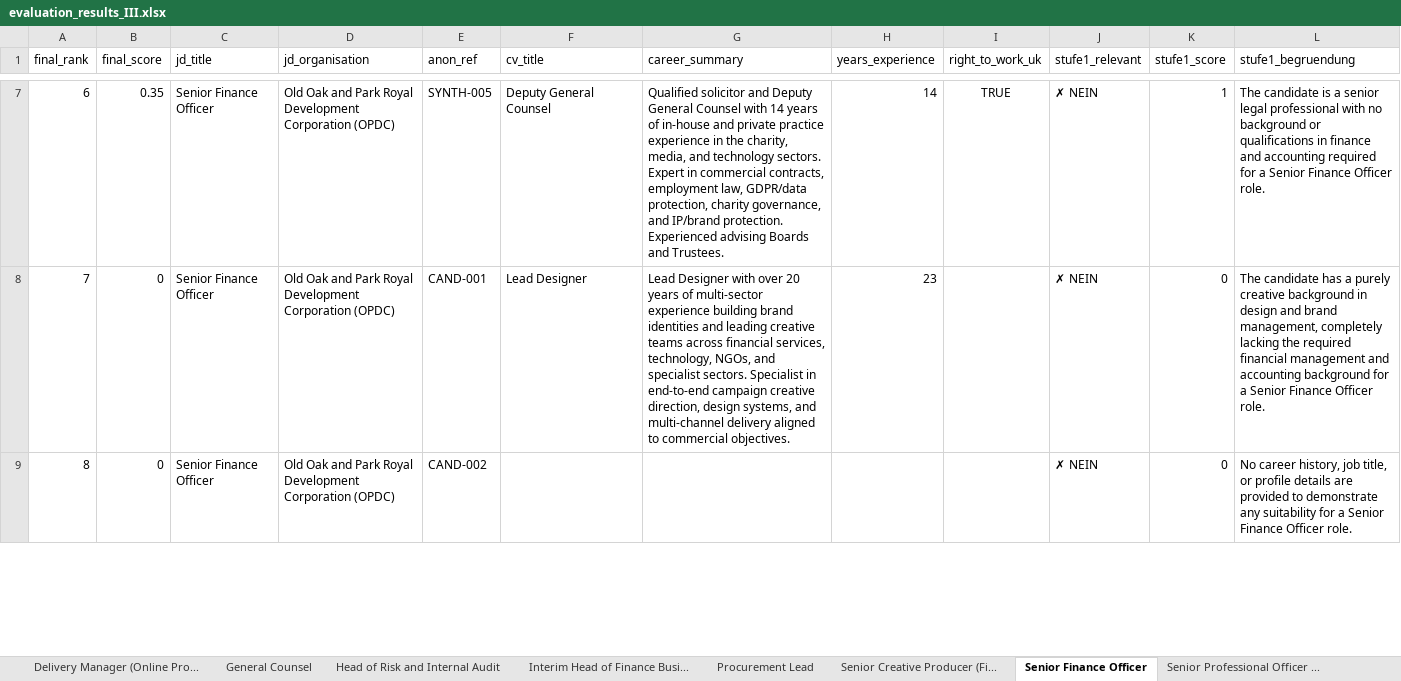
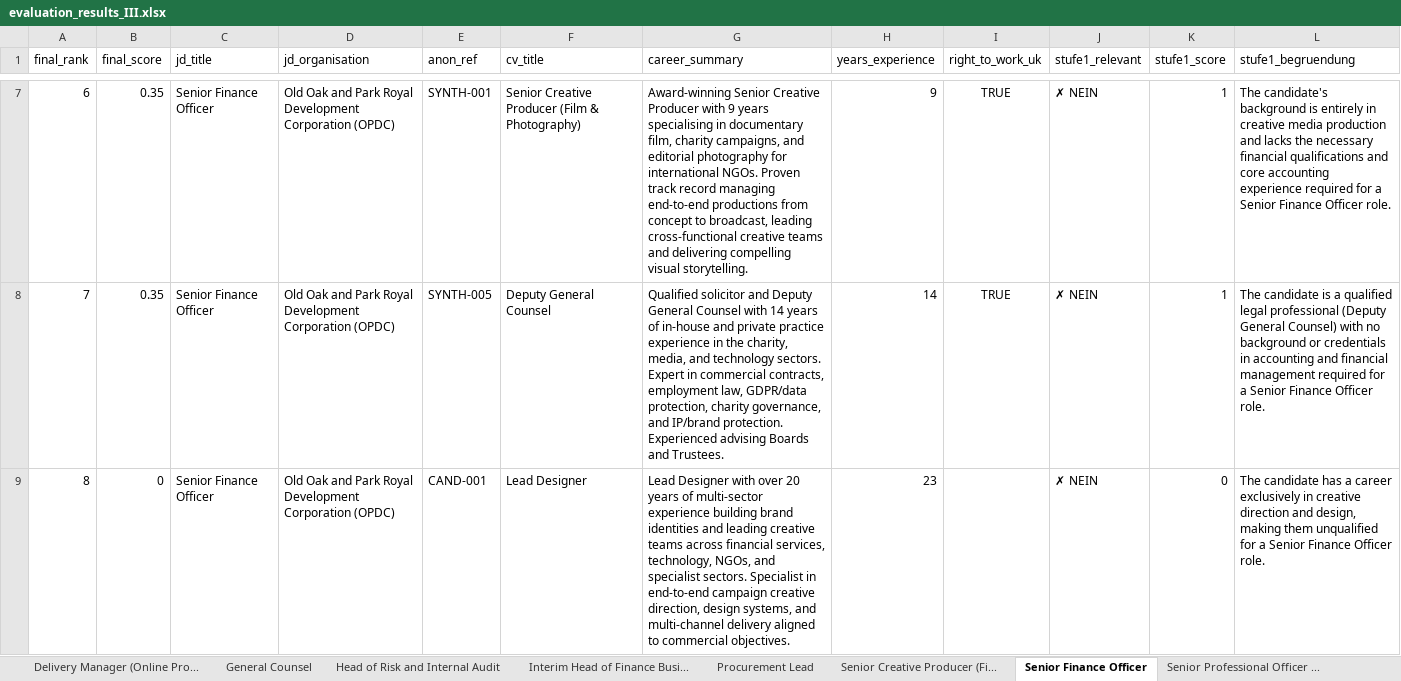
Before and after one commit to Davudinho/AI-matching, an Excel workbook: docs/evaluation_results_III.xlsx, sheet Senior Finance Officer, drawn as a sheet; only a part is shown, gaps mark what is left out; values as stored, in another font and other column widths than the file's, no borders; the diff covers the shown part only; the diff names each change by its address in the sheet, - before the commit and + after, or states it on an @@ line.

```diff
--- a/docs/evaluation_results_III.xlsx (sheet Senior Finance Officer)
+++ b/docs/evaluation_results_III.xlsx (sheet Senior Finance Officer)
-E7 (anon_ref): SYNTH-005
+E7 (anon_ref): SYNTH-001
-F7 (cv_title): Deputy General Counsel
+F7 (cv_title): Senior Creative Producer (Film & Photography)
-G7 (career_summary): Qualified solicitor and Deputy General Counsel with 14 years of in-house and private practice experience in the charity, media, and technology sectors. Expert in commercial contracts, employment law, GDPR/data protection, charity governance, and IP/brand protection. Experienced advising Boards and Trustees.
+G7 (career_summary): Award-winning Senior Creative Producer with 9 years specialising in documentary film, charity campaigns, and editorial photography for international NGOs. Proven track record managing end-to-end productions from concept to broadcast, leading cross-functional creative teams and delivering compelling visual storytelling.
-H7 (years_experience): 14
+H7 (years_experience): 9
-L7 (stufe1_begruendung): The candidate is a senior legal professional with no background or qualifications in finance and accounting required for…
+L7 (stufe1_begruendung): The candidate's background is entirely in creative media production and lacks the necessary financial qualifications and core accounting experience required for…
-B8 (final_score): 0
+B8 (final_score): 0.35
-E8 (anon_ref): CAND-001
+E8 (anon_ref): SYNTH-005
-F8 (cv_title): Lead Designer
+F8 (cv_title): Deputy General Counsel
-G8 (career_summary): Lead Designer with over 20 years of multi-sector experience building brand identities and leading creative teams across financial services, technology, NGOs, and specialist sectors. Specialist in end-to-end campaign creative direction, design systems, and multi-channel delivery aligned to commercial objectives.
+G8 (career_summary): Qualified solicitor and Deputy General Counsel with 14 years of in-house and private practice experience in the charity, media, and technology sectors. Expert in commercial contracts, employment law, GDPR/data protection, charity governance, and IP/brand protection. Experienced advising Boards and Trustees.
-H8 (years_experience): 23
+H8 (years_experience): 14
-I8 (right_to_work_uk): (empty)
+I8 (right_to_work_uk): TRUE
-K8 (stufe1_score): 0
+K8 (stufe1_score): 1
-L8 (stufe1_begruendung): The candidate has a purely creative background in design and brand management, completely lacking the required financial management and accounting background for a…
+L8 (stufe1_begruendung): The candidate is a qualified legal professional (Deputy General Counsel) with no background or credentials in accounting and financial management required for a…
-E9 (anon_ref): CAND-002
+E9 (anon_ref): CAND-001
-F9 (cv_title): (empty)
+F9 (cv_title): Lead Designer
-G9 (career_summary): (empty)
+G9 (career_summary): Lead Designer with over 20 years of multi-sector experience building brand identities and leading creative teams across financial services, technology, NGOs, and specialist sectors. Specialist in end-to-end campaign creative direction, design systems, and multi-channel delivery aligned to commercial objectives.
-H9 (years_experience): (empty)
+H9 (years_experience): 23
-L9 (stufe1_begruendung): No career history, job title, or profile details are provided to demonstrate any suitability for a…
+L9 (stufe1_begruendung): The candidate has a career exclusively in creative direction and design, making them unqualified for a…
```
Also changed, not shown: 70 edited cells elsewhere in this sheet, sheet Alle Ergebnisse, sheet Interim Head of Finance Busi..., sheet Head of Risk and Internal Audit, sheet Delivery Manager (Online Pro..., sheet Senior Professional Officer ..., sheet General Counsel, 2 more sheets, 2 other files.
